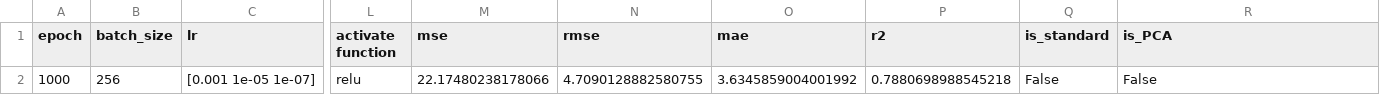
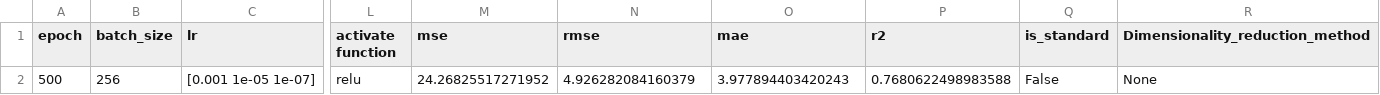
Before and after one commit to wu-zhengdong/dl-frames, a CSV file: Example_save_resultes/Regression/cnn_result.csv, drawn as a sheet; only a part is shown, gaps mark what is left out; the diff names each change by its address in the sheet, - before the commit and + after, or states it on an @@ line.

```diff
--- a/Example_save_resultes/Regression/cnn_result.csv
+++ b/Example_save_resultes/Regression/cnn_result.csv
-R1: is_PCA
+R1: Dimensionality_reduction_method
-A2 (epoch): 1000
+A2 (epoch): 500
-M2 (mse): 22.17480238178066
+M2 (mse): 24.26825517271952
-N2 (rmse): 4.7090128882580755
+N2 (rmse): 4.926282084160379
-O2 (mae): 3.6345859004001992
+O2 (mae): 3.977894403420243
-P2 (r2): 0.7880698988545218
+P2 (r2): 0.7680622498983588
-R2 (Dimensionality_reduction_method): False
+R2 (Dimensionality_reduction_method): None
```
Also changed, not shown: Example_save_resultes/Classification/ann_result.csv, Example_save_resultes/Regression/ann_result.csv, 31 other files.
